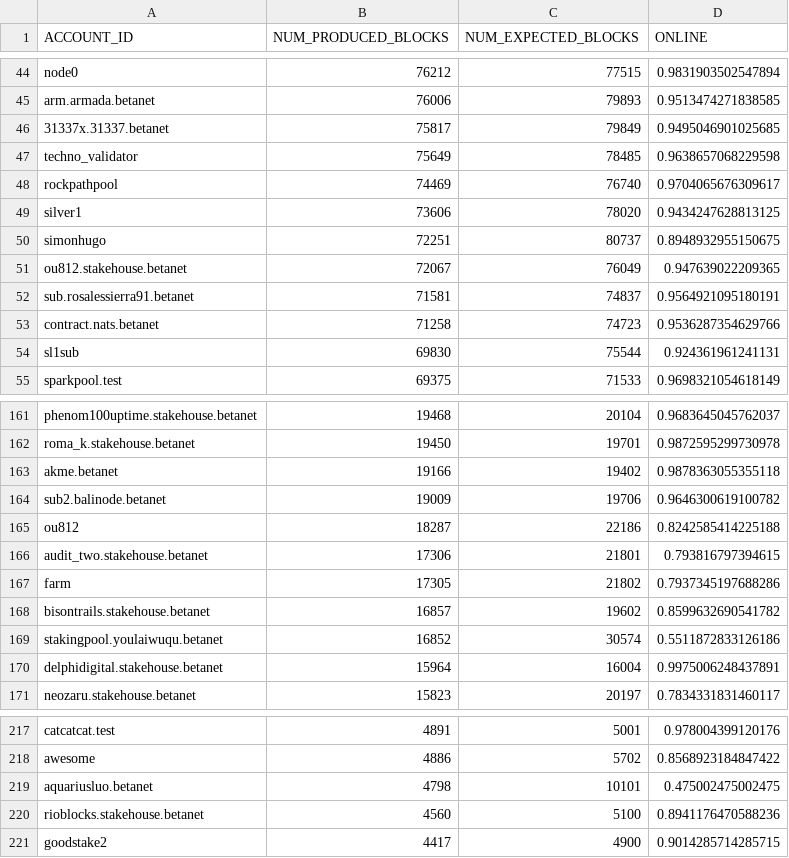
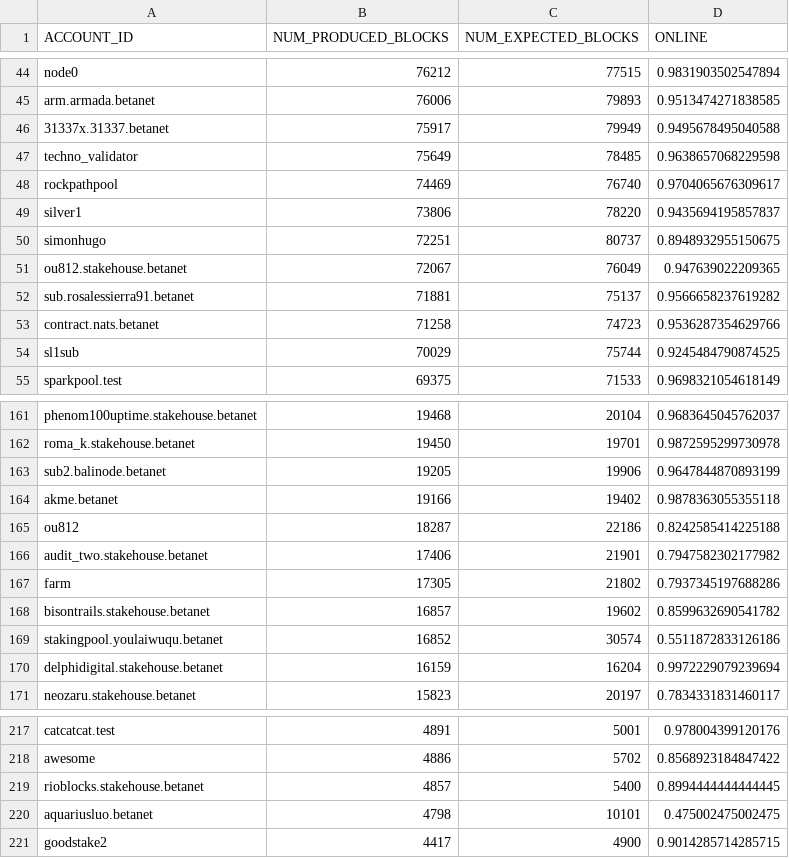
Before and after one commit to frol/near-validators-scoreboard, a CSV file: validators_scoreboard.csv, drawn as a sheet; only a part is shown, gaps mark what is left out; the diff covers the shown part only.

```diff
--- a/validators_scoreboard.csv
+++ b/validators_scoreboard.csv
@@ -45,11 +45,11 @@ ACCOUNT_ID,NUM_PRODUCED_BLOCKS,NUM_EXPECTED_BLOCKS,ONLINE
 "arm.armada.betanet",76006,79893,0.9513474271838585
-"31337x.31337.betanet",75817,79849,0.9495046901025685
+"31337x.31337.betanet",75917,79949,0.9495678495040588
 "techno_validator",75649,78485,0.9638657068229598
 "rockpathpool",74469,76740,0.9704065676309617
-"silver1",73606,78020,0.9434247628813125
+"silver1",73806,78220,0.9435694195857837
 "simonhugo",72251,80737,0.8948932955150675
 "ou812.stakehouse.betanet",72067,76049,0.947639022209365
-"sub.rosalessierra91.betanet",71581,74837,0.9564921095180191
+"sub.rosalessierra91.betanet",71881,75137,0.9566658237619282
 "contract.nats.betanet",71258,74723,0.9536287354629766
-"sl1sub",69830,75544,0.924361961241131
+"sl1sub",70029,75744,0.9245484790874525
 "sparkpool.test",69375,71533,0.9698321054618149
@@ -162,6 +162,6 @@ ACCOUNT_ID,NUM_PRODUCED_BLOCKS,NUM_EXPECTED_BLOCKS,ONLINE
 "roma_k.stakehouse.betanet",19450,19701,0.9872595299730978
+"sub2.balinode.betanet",19205,19906,0.9647844870893199
 "akme.betanet",19166,19402,0.9878363055355118
-"sub2.balinode.betanet",19009,19706,0.9646300619100782
 "ou812",18287,22186,0.8242585414225188
-"audit_two.stakehouse.betanet",17306,21801,0.793816797394615
+"audit_two.stakehouse.betanet",17406,21901,0.7947582302177982
 "farm",17305,21802,0.7937345197688286
@@ -169,3 +169,3 @@ ACCOUNT_ID,NUM_PRODUCED_BLOCKS,NUM_EXPECTED_BLOCKS,ONLINE
 "stakingpool.youlaiwuqu.betanet",16852,30574,0.5511872833126186
-"delphidigital.stakehouse.betanet",15964,16004,0.9975006248437891
+"delphidigital.stakehouse.betanet",16159,16204,0.9972229079239694
 "neozaru.stakehouse.betanet",15823,20197,0.7834331831460117
@@ -218,4 +218,4 @@ ACCOUNT_ID,NUM_PRODUCED_BLOCKS,NUM_EXPECTED_BLOCKS,ONLINE
 "awesome",4886,5702,0.8568923184847422
+"rioblocks.stakehouse.betanet",4857,5400,0.8994444444444445
 "aquariusluo.betanet",4798,10101,0.475002475002475
-"rioblocks.stakehouse.betanet",4560,5100,0.8941176470588236
 "goodstake2",4417,4900,0.9014285714285715
```
Also changed, not shown: 5 added rows, 5 removed rows and 71 edited cells elsewhere in this file, 2 other files.
